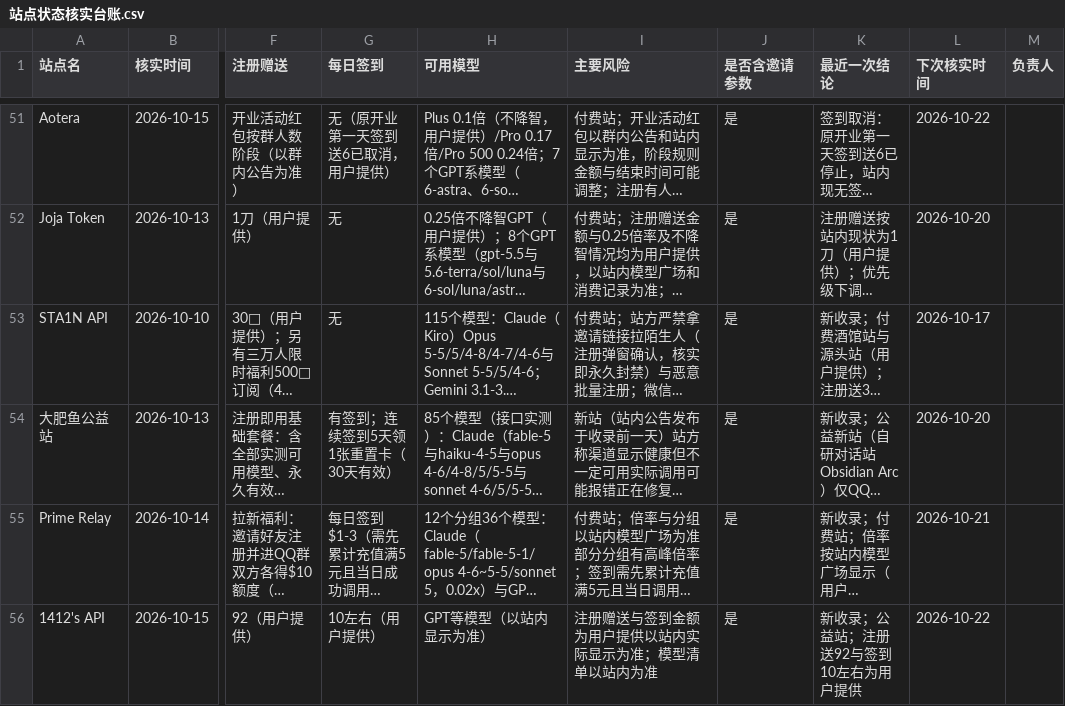
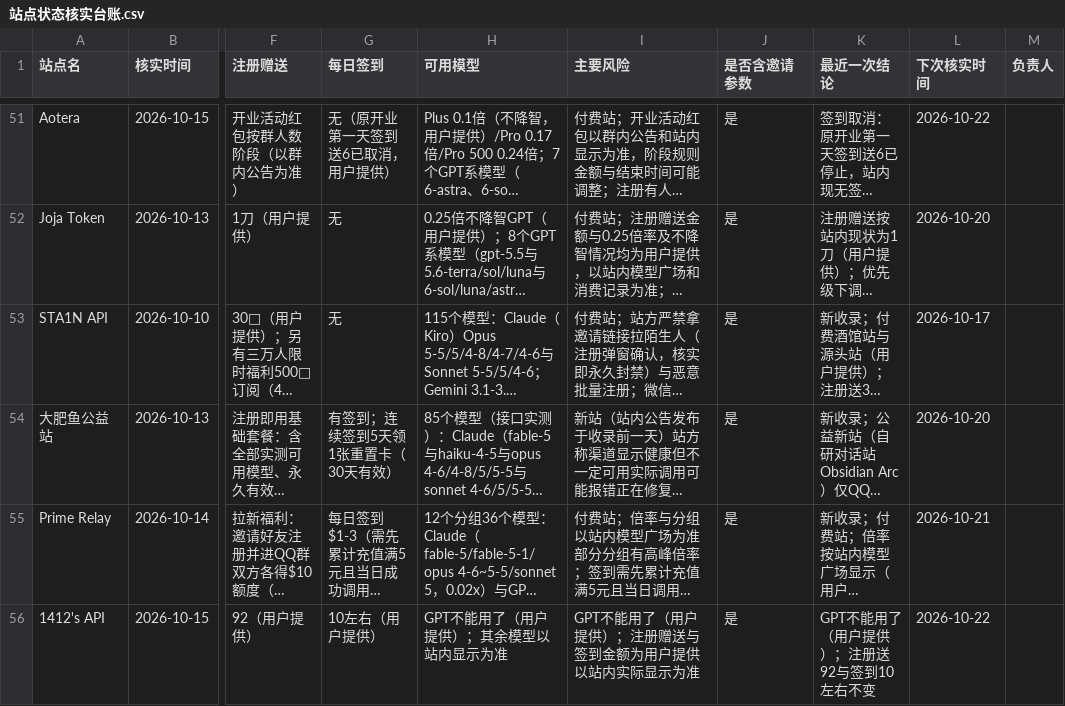
Before and after one commit to ytzzjx/ytzzjx.github.io, a CSV file: 运营推广/站点状态核实台账.csv, drawn as a sheet; only a part is shown, gaps mark what is left out; long unchanged cells end in …; the diff names each change by its address in the sheet, - before the commit and + after, or states it on an @@ line.

Commit message:
chore(directory): 1412's API 的 GPT 不能用了（用户提供），注册送 92 与签到 10 左右不变

```diff
--- a/运营推广/站点状态核实台账.csv
+++ b/运营推广/站点状态核实台账.csv
-H56 (可用模型): GPT等模型（以站内显示为准）
+H56 (可用模型): GPT不能用了（用户提供）；其余模型以站内显示为准
-I56 (主要风险): 注册赠送与签到金额为用户提供以站内实际显示为准；模型清单以站内为准
+I56 (主要风险): GPT不能用了（用户提供）；注册赠送与签到金额为用户提供以站内实际显示为准
-K56 (最近一次结论): 新收录；公益站；注册送92与签到10左右为用户提供
+K56 (最近一次结论): GPT不能用了（用户提供）；注册送92与签到10左右不变
```
Also changed, not shown: 4 other files.
